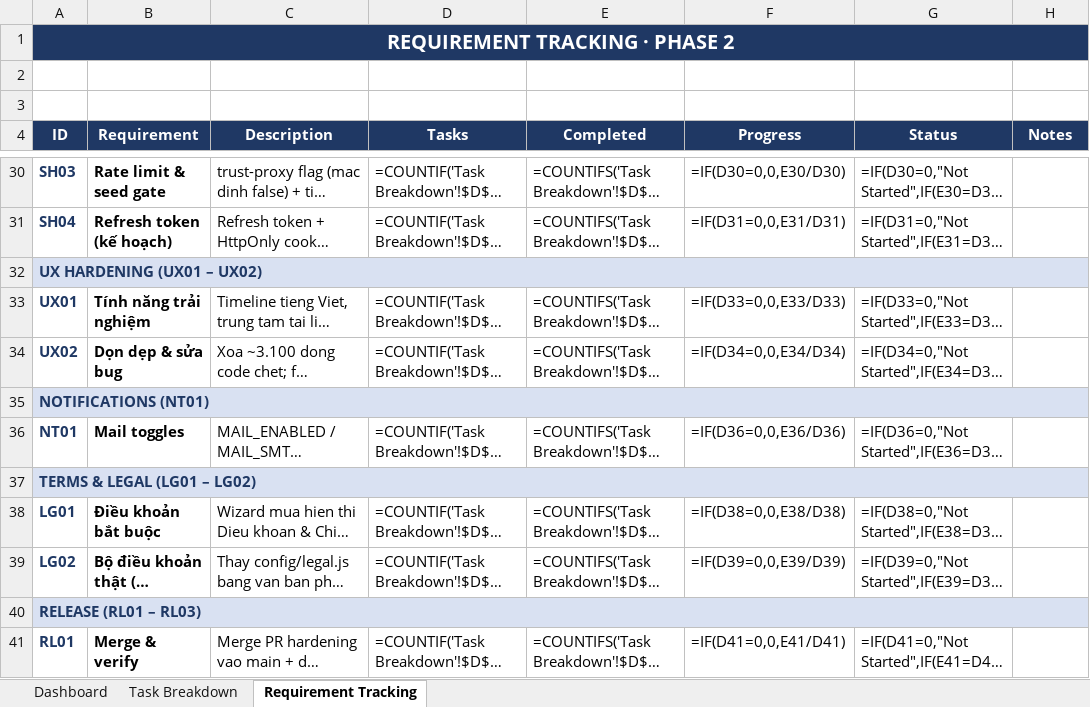
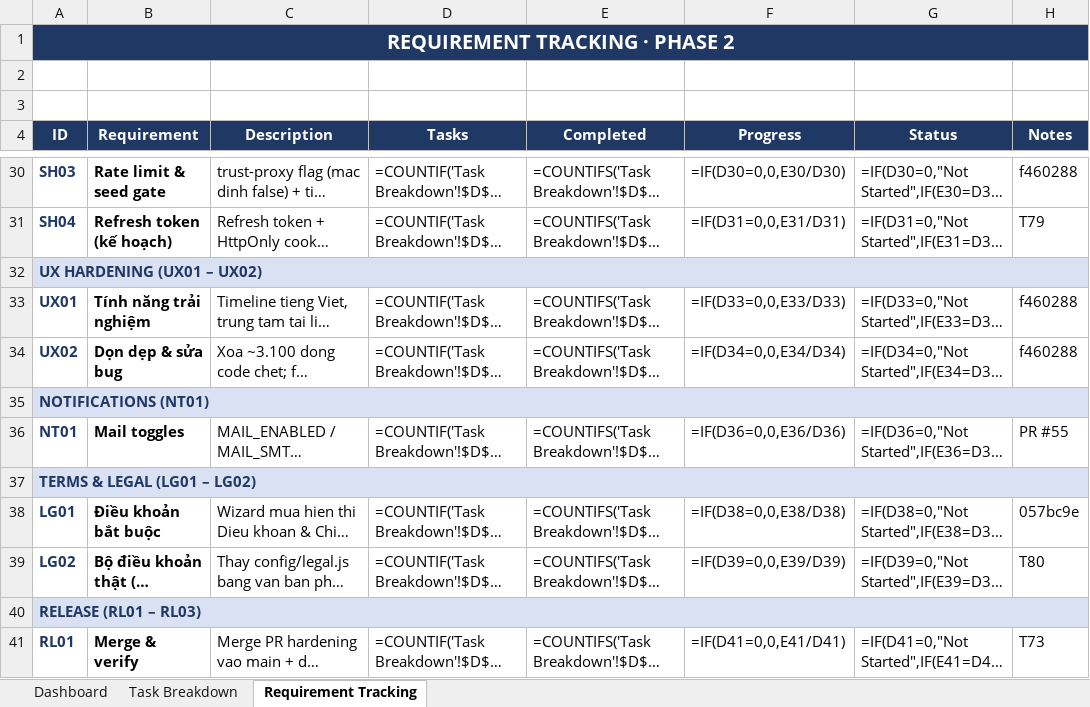
Before and after one commit to phamdung2301/Insurance, an Excel workbook: docs/TEAM1-INSURANCE-PHASE2-TRACKING.xlsx, sheet Requirement Tracking, drawn as a sheet; only a part is shown, gaps mark what is left out; long unchanged cells end in …; values as stored, in another font and other column widths than the file's, no borders; formulas without a stored value are shown as written; conditional formats not drawn; the diff covers the shown part only; the diff names each change by its address in the sheet, - before the commit and + after, or states it on an @@ line.

Commit message:
docs: tai dung 2 file tracking + test case theo dung style/chart cua 2 file mau
Tracking: 3 LineChart burndown nhung (Team/Dung/Huy, anchor S7/S24/S41
15x7.5cm nhu mau), day du chip mau Overview (DDEBF7/C6EFCE/... + font
color rieng), band DAY D9E1F2 h=21.75, task font 10 mau 595959, percent
0%, merge DAY/TOTAL, dropdown + conditional mo rong
Test case: khong tin B3:D3 FFF2CC, header 1F4E78 h=24, data row h=51,
widths dung theo mau (17.5/28/24/36/22/30/26/11.9/12/11.3/15.4), dropdown
Priority/Status, CF mau

```diff
--- a/docs/TEAM1-INSURANCE-PHASE2-TRACKING.xlsx (sheet Requirement Tracking)
+++ b/docs/TEAM1-INSURANCE-PHASE2-TRACKING.xlsx (sheet Requirement Tracking)
-H30 (Notes): (empty)
+H30 (Notes): f460288
-H31 (Notes): (empty)
+H31 (Notes): T79
-H33:H34 (Notes): (empty)
+H33:H34 (Notes): f460288
-H36 (Notes): (empty)
+H36 (Notes): PR #55
-H38 (Notes): (empty)
+H38 (Notes): 057bc9e
-H39 (Notes): (empty)
+H39 (Notes): T80
-H41 (Notes): (empty)
+H41 (Notes): T73
```
Also changed, not shown: 1 added row and 46 edited cells elsewhere in this sheet, sheet Task Breakdown, sheet Dashboard, charts or pictures, docs/TEAM1-INSURANCE-TEST-CASE.xlsx.
